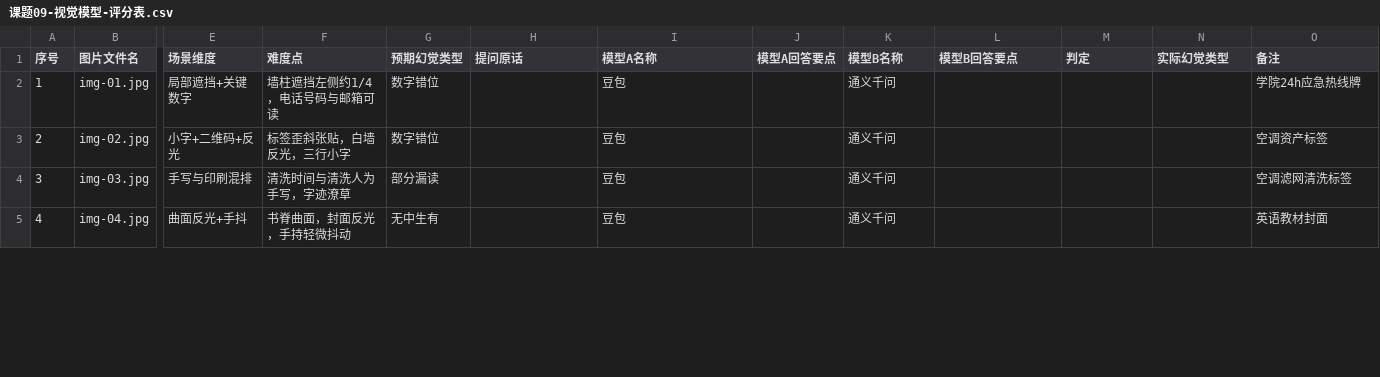
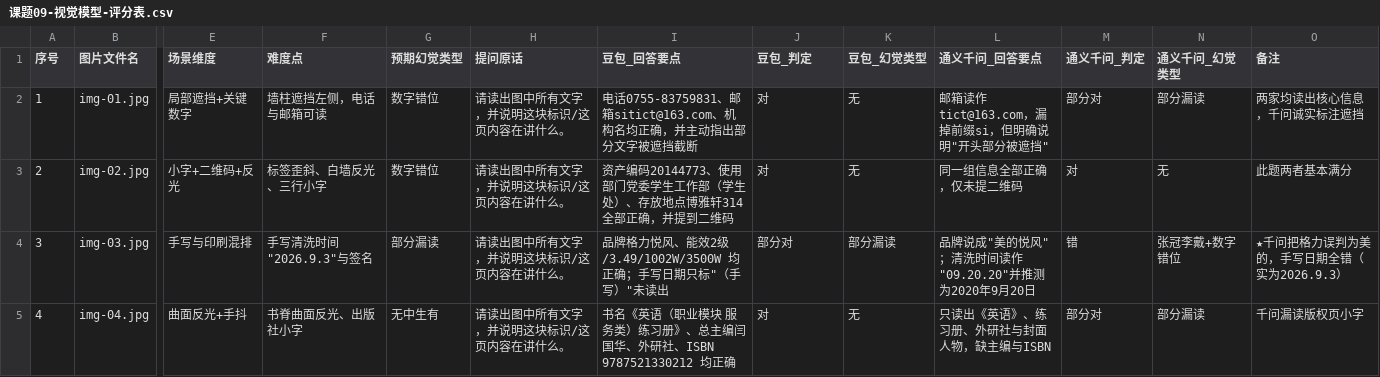
Before and after one commit to Xia-Jerry/ICEC-2026-0146-xiakerui, a CSV file: 01-Field-Discovery/raw_data/课题09-视觉模型-评分表.csv, drawn as a sheet; only a part is shown, gaps mark what is left out; the diff covers the shown part only; the diff names each change by its address in the sheet, - before the commit and + after, or states it on an @@ line.

Commit message:
data: 课题09 双模型实测结果入库与统计
- 评分表填满 15 行 × 15 列，豆包/千问各含回答要点、判定、幻觉类型
- 统计：豆包 完全正确 11/15(73.3%)、有效识别 100%；千问 5/15(33.3%)、有效识别 80%
- 幻觉分布：部分漏读 3/6、数字错位 1/2、张冠李戴 0/2、无中生有 0/0、拒答 0/1
- 关键发现：无中生有为 0，主要失败是漏读与数字错位；屏幕翻拍反而不是难点
- 新增 tools/analyze_vision.py（可复现统计与出图）、两张统计图
- 保存两家模型原始回复文本，便于逐条复核
- report.md 第 9 节补全

```diff
--- a/01-Field-Discovery/raw_data/课题09-视觉模型-评分表.csv
+++ b/01-Field-Discovery/raw_data/课题09-视觉模型-评分表.csv
-I1: 模型A名称
+I1: 豆包_回答要点
-J1: 模型A回答要点
+J1: 豆包_判定
-K1: 模型B名称
+K1: 豆包_幻觉类型
-L1: 模型B回答要点
+L1: 通义千问_回答要点
-M1: 判定
+M1: 通义千问_判定
-N1: 实际幻觉类型
+N1: 通义千问_幻觉类型
-F2 (难度点): 墙柱遮挡左侧约1/4，电话号码与邮箱可读
+F2 (难度点): 墙柱遮挡左侧，电话与邮箱可读
-H2:H5 (提问原话): (empty)
+H2:H5 (提问原话): 请读出图中所有文字，并说明这块标识/这页内容在讲什么。
-I2 (豆包_回答要点): 豆包
+I2 (豆包_回答要点): 电话0755-83759831、邮箱sitict@163.com、机构名均正确，并主动指出部分文字被遮挡截断
-J2:J3 (豆包_判定): (empty)
+J2:J3 (豆包_判定): 对
-K2:K3 (豆包_幻觉类型): 通义千问
+K2:K3 (豆包_幻觉类型): 无
-L2 (通义千问_回答要点): (empty)
+L2 (通义千问_回答要点): 邮箱读作tict@163.com，漏掉前缀si，但明确说明"开头部分被遮挡"
-M2 (通义千问_判定): (empty)
+M2 (通义千问_判定): 部分对
-N2 (通义千问_幻觉类型): (empty)
+N2 (通义千问_幻觉类型): 部分漏读
-O2 (备注): 学院24h应急热线牌
+O2 (备注): 两家均读出核心信息，千问诚实标注遮挡
-F3 (难度点): 标签歪斜张贴，白墙反光，三行小字
+F3 (难度点): 标签歪斜、白墙反光、三行小字
-I3 (豆包_回答要点): 豆包
+I3 (豆包_回答要点): 资产编码20144773、使用部门党委学生工作部（学生处）、存放地点博雅轩314 全部正确，并提到二维码
-L3 (通义千问_回答要点): (empty)
+L3 (通义千问_回答要点): 同一组信息全部正确，仅未提二维码
-M3 (通义千问_判定): (empty)
+M3 (通义千问_判定): 对
-N3 (通义千问_幻觉类型): (empty)
+N3 (通义千问_幻觉类型): 无
-O3 (备注): 空调资产标签
+O3 (备注): 此题两者基本满分
-F4 (难度点): 清洗时间与清洗人为手写，字迹潦草
+F4 (难度点): 手写清洗时间"2026.9.3"与签名
-I4 (豆包_回答要点): 豆包
+I4 (豆包_回答要点): 品牌格力悦风、能效2级/3.49/1002W/3500W 均正确；手写日期只标"（手写）"未读出
-J4 (豆包_判定): (empty)
+J4 (豆包_判定): 部分对
-K4 (豆包_幻觉类型): 通义千问
+K4 (豆包_幻觉类型): 部分漏读
-L4 (通义千问_回答要点): (empty)
+L4 (通义千问_回答要点): 品牌说成"美的悦风"；清洗时间读作"09.20.20"并推测为2020年9月20日
-M4 (通义千问_判定): (empty)
+M4 (通义千问_判定): 错
-N4 (通义千问_幻觉类型): (empty)
+N4 (通义千问_幻觉类型): 张冠李戴+数字错位
-O4 (备注): 空调滤网清洗标签
+O4 (备注): ★千问把格力误判为美的，手写日期全错（实为2026.9.3）
-F5 (难度点): 书脊曲面，封面反光，手持轻微抖动
+F5 (难度点): 书脊曲面反光、出版社小字
-I5 (豆包_回答要点): 豆包
+I5 (豆包_回答要点): 书名《英语（职业模块 服务类）练习册》、总主编闫国华、外研社、ISBN 9787521330212 均正确
-J5 (豆包_判定): (empty)
+J5 (豆包_判定): 对
-K5 (豆包_幻觉类型): 通义千问
+K5 (豆包_幻觉类型): 无
-L5 (通义千问_回答要点): (empty)
+L5 (通义千问_回答要点): 只读出《英语》、练习册、外研社与封面人物，缺主编与ISBN
-M5 (通义千问_判定): (empty)
+M5 (通义千问_判定): 部分对
-N5 (通义千问_幻觉类型): (empty)
+N5 (通义千问_幻觉类型): 部分漏读
-O5 (备注): 英语教材封面
+O5 (备注): 千问漏读版权页小字
```
Also changed, not shown: 98 edited cells elsewhere in this file, 6 other files.
